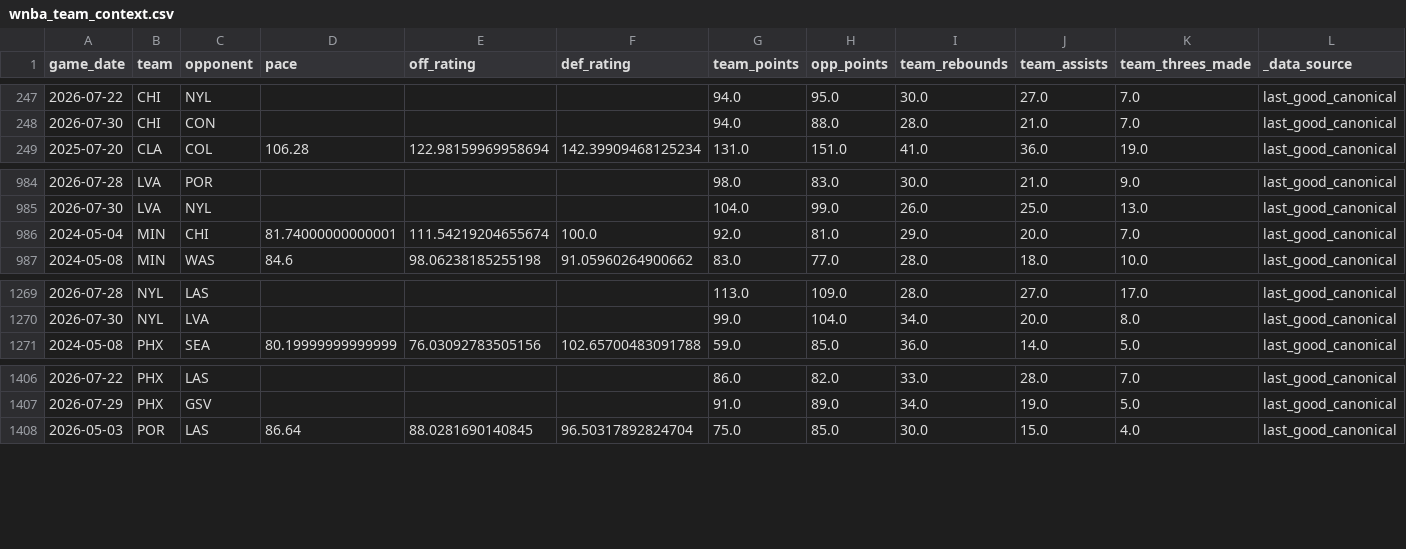
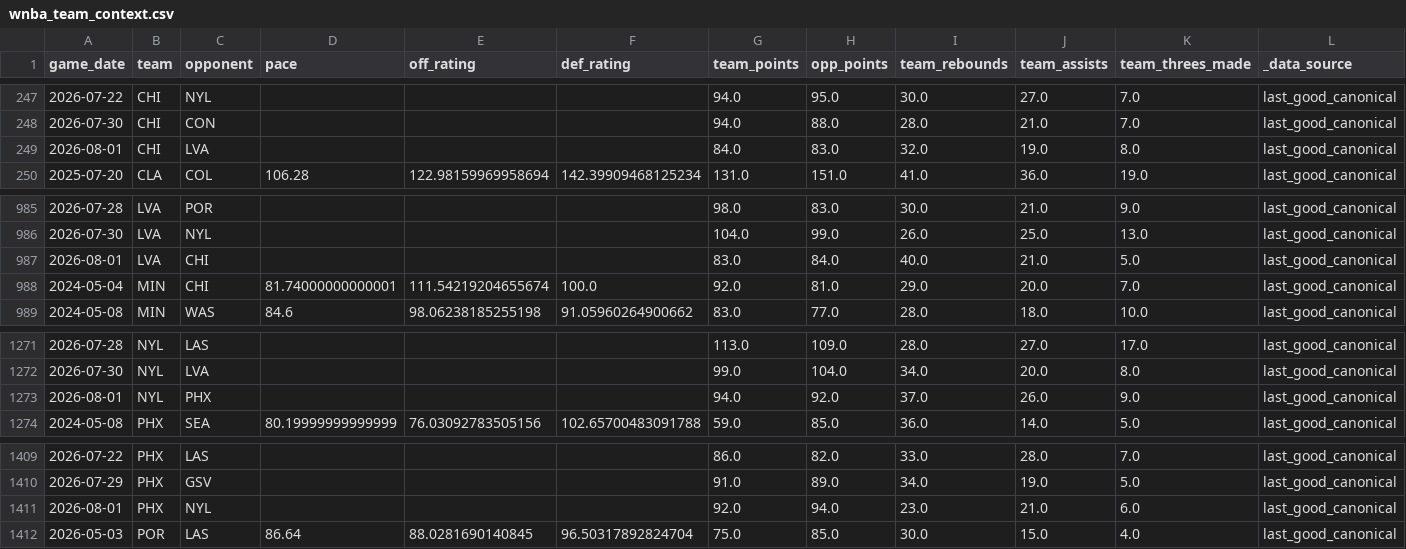
Before and after one commit to syocum9422-blip/edgeranked-site, a CSV file: wnba/data/raw/wnba_team_context.csv, drawn as a sheet; only a part is shown, gaps mark what is left out; rows hold the shown columns only; the diff names each change by its address in the sheet, - before the commit and + after, or states it on an @@ line.

```diff
--- a/wnba/data/raw/wnba_team_context.csv
+++ b/wnba/data/raw/wnba_team_context.csv
+row 249: 2026-08-01 | CHI | LVA |  |  |  | 84.0 | 83.0 | 32.0 | 19.0 | 8.0 | last_good_canonical
+row 987: 2026-08-01 | LVA | CHI |  |  |  | 83.0 | 84.0 | 40.0 | 21.0 | 5.0 | last_good_canonical
+row 1273: 2026-08-01 | NYL | PHX |  |  |  | 94.0 | 92.0 | 37.0 | 26.0 | 9.0 | last_good_canonical
+row 1411: 2026-08-01 | PHX | NYL |  |  |  | 92.0 | 94.0 | 23.0 | 21.0 | 6.0 | last_good_canonical
```
Also changed, not shown: wnba/data/processed/wnba_player_coverage_audit.csv, wnba/data/processed/wnba_unmatched_actuals_report.csv, 53 other files.
